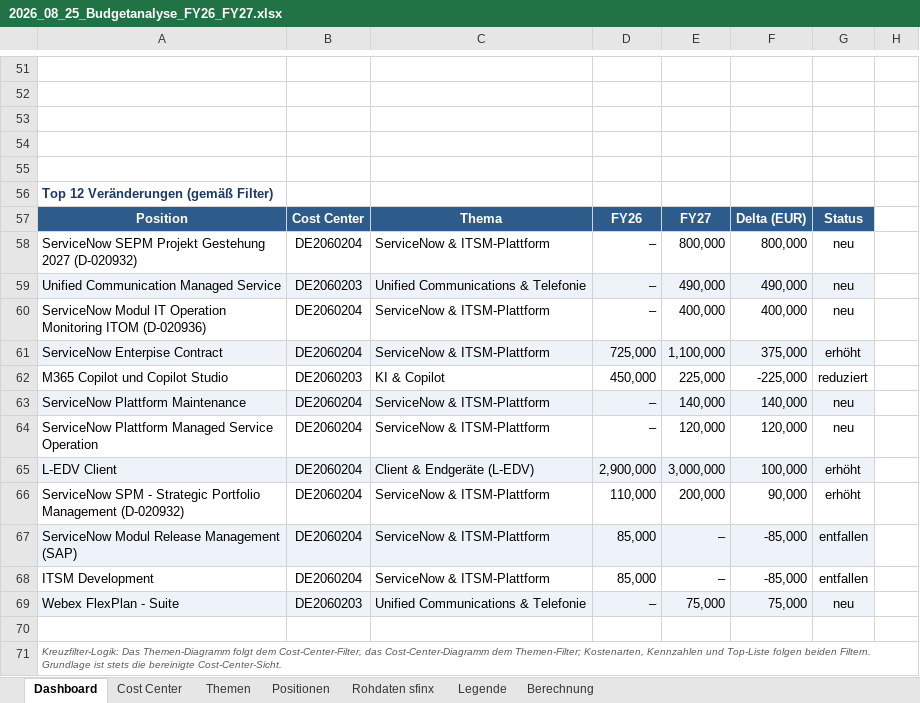
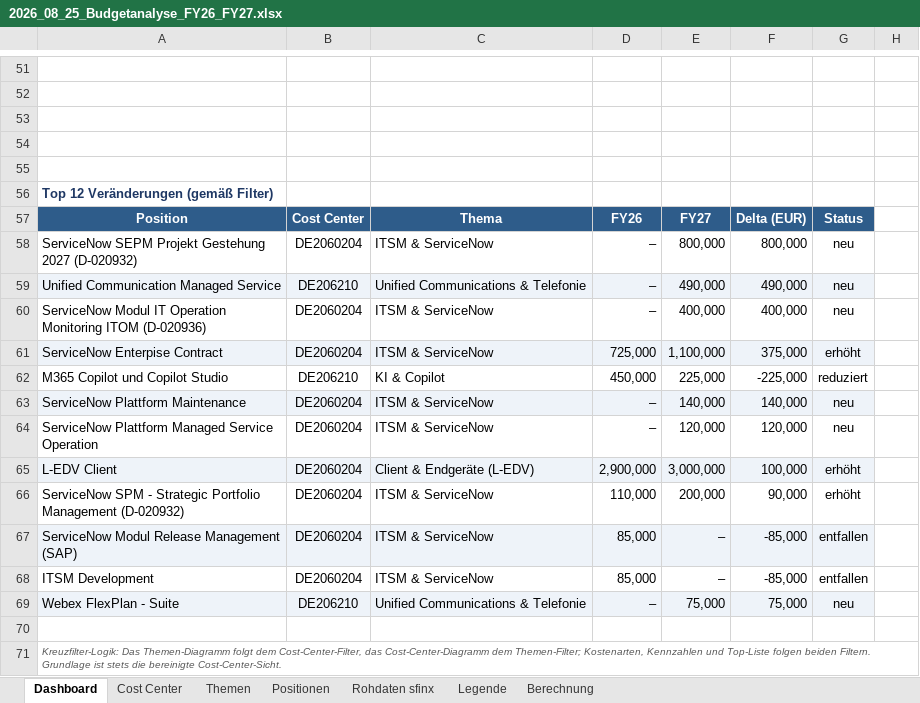
Before and after one commit to apassaro67/SPM, an Excel workbook: 2026_08_25_Budgetanalyse_FY26_FY27.xlsx, sheet Dashboard, drawn as a sheet; only a part is shown, gaps mark what is left out; values as stored, in another font and other column widths than the file's, no borders; charts and pictures and conditional formats not drawn; the diff names each change by its address in the sheet, - before the commit and + after, or states it on an @@ line.

```diff
--- a/2026_08_25_Budgetanalyse_FY26_FY27.xlsx (sheet Dashboard)
+++ b/2026_08_25_Budgetanalyse_FY26_FY27.xlsx (sheet Dashboard)
-C58: ServiceNow & ITSM-Plattform
+C58: ITSM & ServiceNow
-B59: DE2060203
+B59: DE206210
-C60:C61: ServiceNow & ITSM-Plattform
+C60:C61: ITSM & ServiceNow
-B62: DE2060203
+B62: DE206210
-C63:C64: ServiceNow & ITSM-Plattform
+C63:C64: ITSM & ServiceNow
-C66:C68: ServiceNow & ITSM-Plattform
+C66:C68: ITSM & ServiceNow
-B69: DE2060203
+B69: DE206210
```
Also changed, not shown: sheet Positionen, sheet Berechnung, sheet Themen, sheet Cost Center, sheet Legende, formulas that keep their value, charts or pictures, 1 other file.
